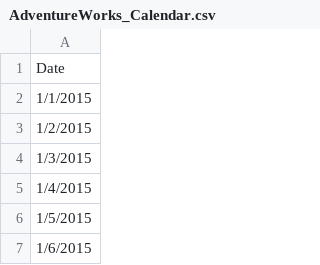
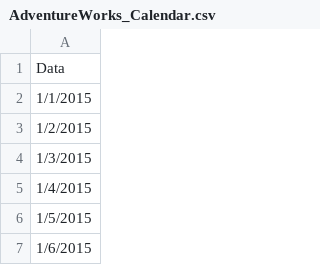
Before and after one commit to enzononato/Hackathon-Santo-Digital, a CSV file: desafio_1/dataset/AdventureWorks_Calendar.csv, drawn as a sheet; only a part is shown.

Commit message:
desafio_1/taks_1 and desafio_1/task_2 added

```diff
--- a/desafio_1/dataset/AdventureWorks_Calendar.csv
+++ b/desafio_1/dataset/AdventureWorks_Calendar.csv
@@ -1,2 +1,2 @@
-Date
+Data
 1/1/2015
```
Also changed, not shown: 13 other files.
